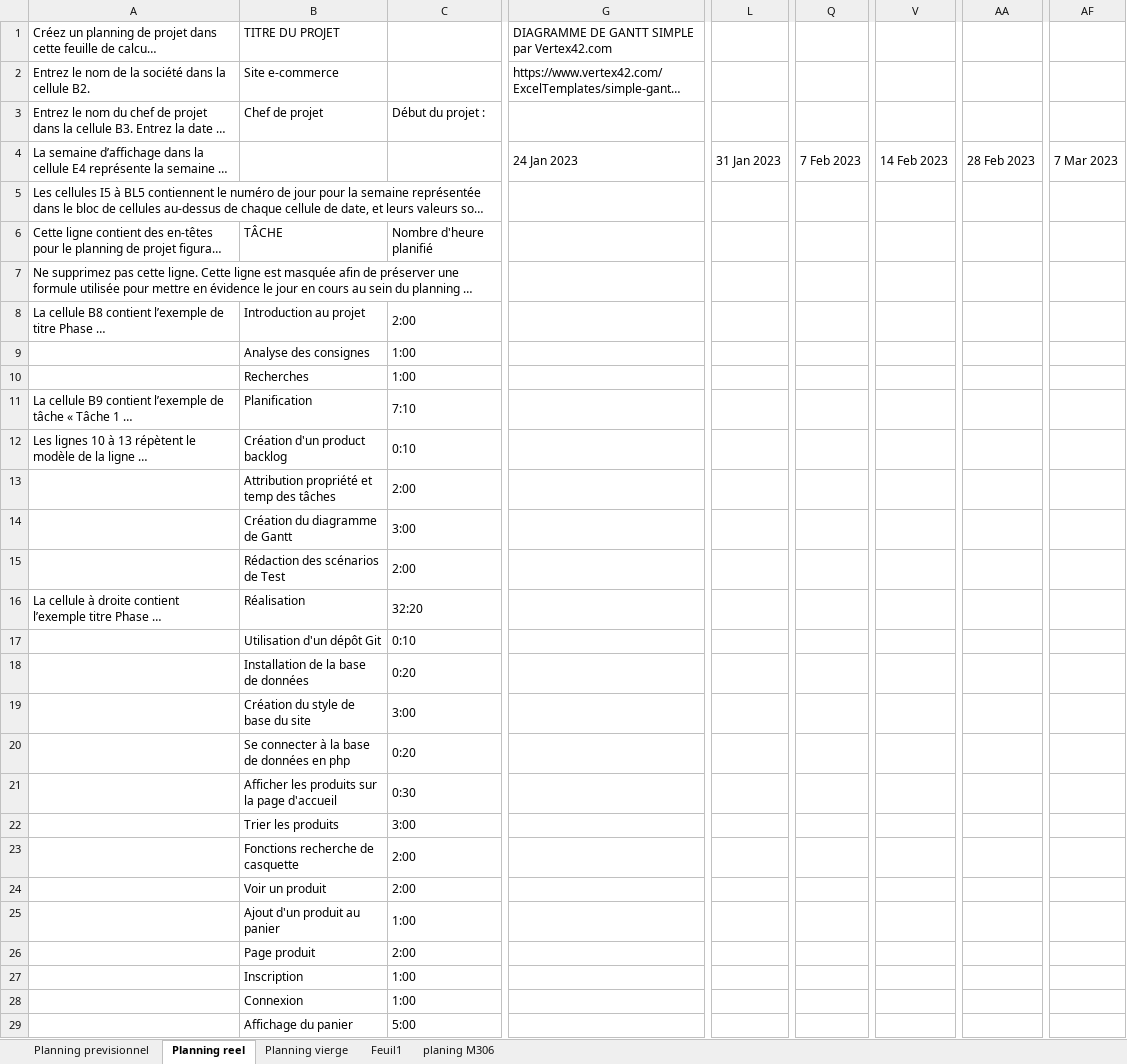
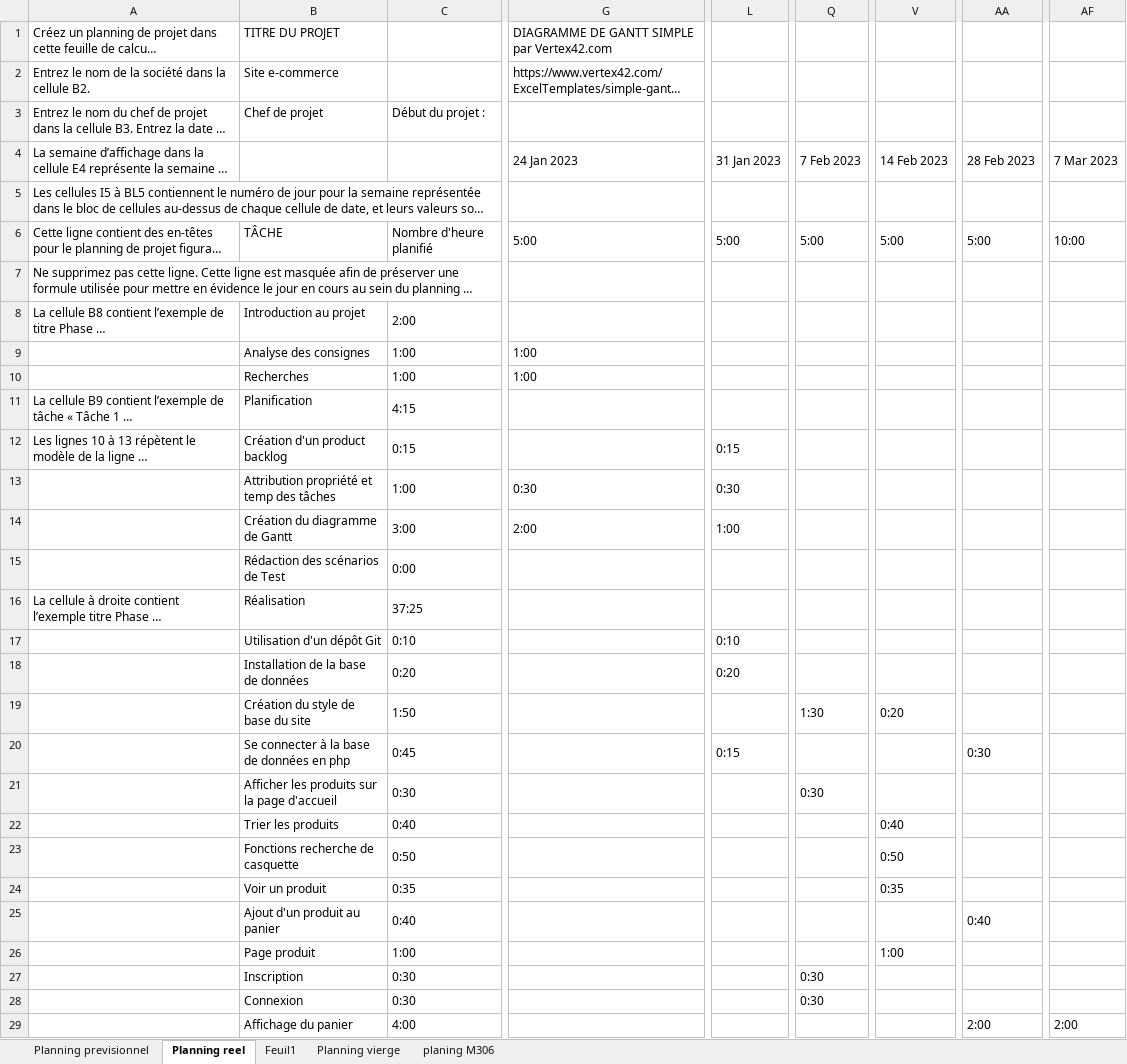
Before and after one commit to gotham226/TPI_BLANC, an Excel workbook: Documentation_TPI/Planning_TPI_Backup.xlsx, sheet Planning reel, drawn as a sheet; only a part is shown, gaps mark what is left out; long unchanged cells end in …; values as stored, in another font and other column widths than the file's, no cell formats; conditional formats not drawn; removed rows and columns are numbered as before the commit, all else as after; the diff covers the shown part only; the diff names each change by its address in the sheet, - before the commit and + after, or states it on an @@ line.

```diff
--- a/Documentation_TPI/Planning_TPI_Backup.xlsx (sheet Planning reel)
+++ b/Documentation_TPI/Planning_TPI_Backup.xlsx (sheet Planning reel)
@@ sheet tab order changed: Planning previsionnel | Planning reel | Feuil1 | Planning vierge | planing M306 @@
-column L, row 4: 31 Jan 2023
+column L, rows 4-20: 31 Jan 2023 |  | 5:00 |  |  |  |  |  | 0:15 | 0:30 | 1:00 |  |  | 0:10 | 0:20 |  | 0:15
-column Q, row 4: 7 Feb 2023
+column Q, rows 4-28: 7 Feb 2023 |  | 5:00 |  |  |  |  |  |  |  |  |  |  |  |  | 1:30 |  | 0:30 |  |  |  |  |  | 0:30 | 0:30
-column V, row 4: 14 Feb 2023
+column V, rows 4-26: 14 Feb 2023 |  | 5:00 |  |  |  |  |  |  |  |  |  |  |  |  | 0:20 |  |  | 0:40 | 0:50 | 0:35 |  | 1:00
-column AA, row 4: 28 Feb 2023
+column AA, rows 4-29: 28 Feb 2023 |  | 5:00 |  |  |  |  |  |  |  |  |  |  |  |  |  | 0:30 |  |  |  |  | 0:40 |  |  |  | 2:00
-column AF, row 4: 7 Mar 2023
+column AF, rows 4-29: 7 Mar 2023 |  | 10:00 |  |  |  |  |  |  |  |  |  |  |  |  |  |  |  |  |  |  |  |  |  |  | 2:00
-G6: (empty)
+G6: 5:00
-G9:G10: (empty)
+G9:G10: 1:00
-C11: 7:10
+C11: 4:15
-C12: 0:10
+C12: 0:15
-C13: 2:00
+C13: 1:00
-G13: (empty)
+G13: 0:30
-G14: (empty)
+G14: 2:00
-C15: 2:00
+C15: 0:00
-C16: 32:20
+C16: 37:25
-C19: 3:00
+C19: 1:50
-C20: 0:20
+C20: 0:45
-C22: 3:00
+C22: 0:40
-C23: 2:00
+C23: 0:50
-C24: 2:00
+C24: 0:35
-C25: 1:00
+C25: 0:40
-C26: 2:00
+C26: 1:00
-C27:C28: 1:00
+C27:C28: 0:30
-C29: 5:00
+C29: 4:00
```
Also changed, not shown: 1 added row, 1 removed row, 7 added columns, 2 removed columns and 13 edited cells elsewhere in this sheet, sheet Planning vierge, sheet Planning previsionnel, cell formats, formulas that keep their value, 19 other files.
